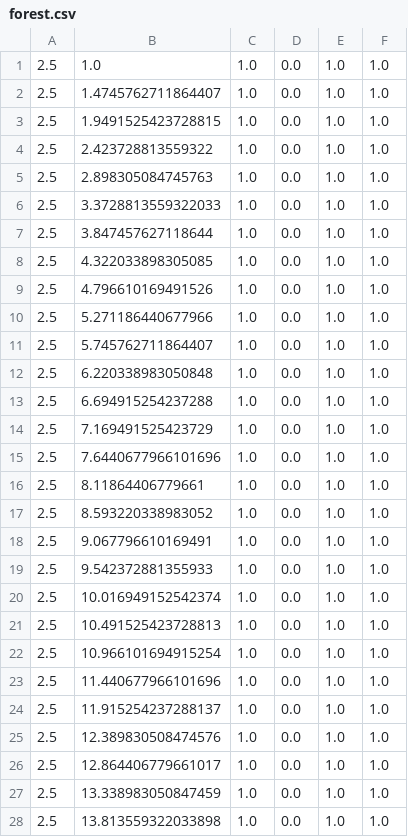
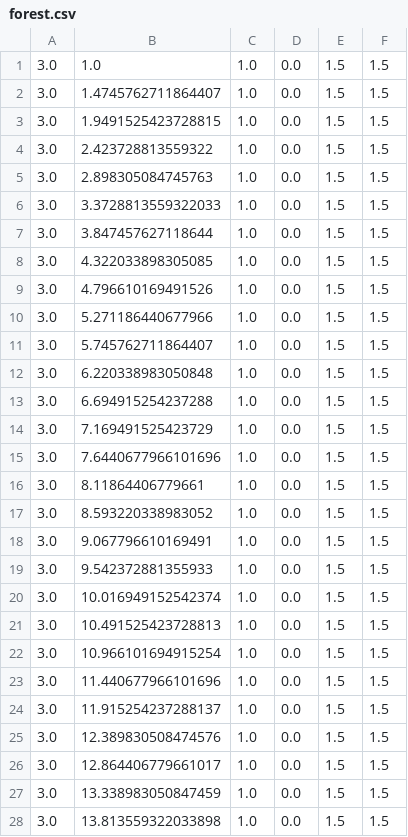
Before and after one commit to BDEvan5/ToyTrackProblem, a CSV file: Maps/forest.csv, drawn as a sheet; only a part is shown; the diff covers the shown part only.

Commit message:
Made some changes to impl of forest

```diff
--- a/Maps/forest.csv
+++ b/Maps/forest.csv
@@ -1,28 +1,28 @@
-2.5,1.0,1.0,0.0,1.0,1.0
-2.5,1.4745762711864407,1.0,0.0,1.0,1.0
-2.5,1.9491525423728815,1.0,0.0,1.0,1.0
-2.5,2.423728813559322,1.0,0.0,1.0,1.0
-2.5,2.898305084745763,1.0,0.0,1.0,1.0
-2.5,3.3728813559322033,1.0,0.0,1.0,1.0
-2.5,3.847457627118644,1.0,0.0,1.0,1.0
-2.5,4.322033898305085,1.0,0.0,1.0,1.0
-2.5,4.796610169491526,1.0,0.0,1.0,1.0
-2.5,5.271186440677966,1.0,0.0,1.0,1.0
-2.5,5.745762711864407,1.0,0.0,1.0,1.0
-2.5,6.220338983050848,1.0,0.0,1.0,1.0
-2.5,6.694915254237288,1.0,0.0,1.0,1.0
-2.5,7.169491525423729,1.0,0.0,1.0,1.0
-2.5,7.6440677966101696,1.0,0.0,1.0,1.0
-2.5,8.11864406779661,1.0,0.0,1.0,1.0
-2.5,8.593220338983052,1.0,0.0,1.0,1.0
-2.5,9.067796610169491,1.0,0.0,1.0,1.0
-2.5,9.542372881355933,1.0,0.0,1.0,1.0
-2.5,10.016949152542374,1.0,0.0,1.0,1.0
-2.5,10.491525423728813,1.0,0.0,1.0,1.0
-2.5,10.966101694915254,1.0,0.0,1.0,1.0
-2.5,11.440677966101696,1.0,0.0,1.0,1.0
-2.5,11.915254237288137,1.0,0.0,1.0,1.0
-2.5,12.389830508474576,1.0,0.0,1.0,1.0
-2.5,12.864406779661017,1.0,0.0,1.0,1.0
-2.5,13.338983050847459,1.0,0.0,1.0,1.0
-2.5,13.813559322033898,1.0,0.0,1.0,1.0
+3.0,1.0,1.0,0.0,1.5,1.5
+3.0,1.4745762711864407,1.0,0.0,1.5,1.5
+3.0,1.9491525423728815,1.0,0.0,1.5,1.5
+3.0,2.423728813559322,1.0,0.0,1.5,1.5
+3.0,2.898305084745763,1.0,0.0,1.5,1.5
+3.0,3.3728813559322033,1.0,0.0,1.5,1.5
+3.0,3.847457627118644,1.0,0.0,1.5,1.5
+3.0,4.322033898305085,1.0,0.0,1.5,1.5
+3.0,4.796610169491526,1.0,0.0,1.5,1.5
+3.0,5.271186440677966,1.0,0.0,1.5,1.5
+3.0,5.745762711864407,1.0,0.0,1.5,1.5
+3.0,6.220338983050848,1.0,0.0,1.5,1.5
+3.0,6.694915254237288,1.0,0.0,1.5,1.5
+3.0,7.169491525423729,1.0,0.0,1.5,1.5
+3.0,7.6440677966101696,1.0,0.0,1.5,1.5
+3.0,8.11864406779661,1.0,0.0,1.5,1.5
+3.0,8.593220338983052,1.0,0.0,1.5,1.5
+3.0,9.067796610169491,1.0,0.0,1.5,1.5
+3.0,9.542372881355933,1.0,0.0,1.5,1.5
+3.0,10.016949152542374,1.0,0.0,1.5,1.5
+3.0,10.491525423728813,1.0,0.0,1.5,1.5
+3.0,10.966101694915254,1.0,0.0,1.5,1.5
+3.0,11.440677966101696,1.0,0.0,1.5,1.5
+3.0,11.915254237288137,1.0,0.0,1.5,1.5
+3.0,12.389830508474576,1.0,0.0,1.5,1.5
+3.0,12.864406779661017,1.0,0.0,1.5,1.5
+3.0,13.338983050847459,1.0,0.0,1.5,1.5
+3.0,13.813559322033898,1.0,0.0,1.5,1.5
```
Also changed, not shown: 96 edited cells elsewhere in this file, 5 other files.
